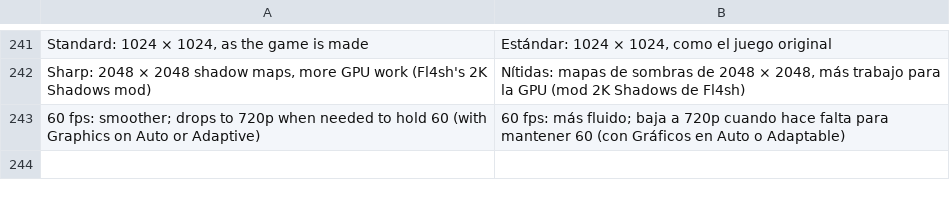
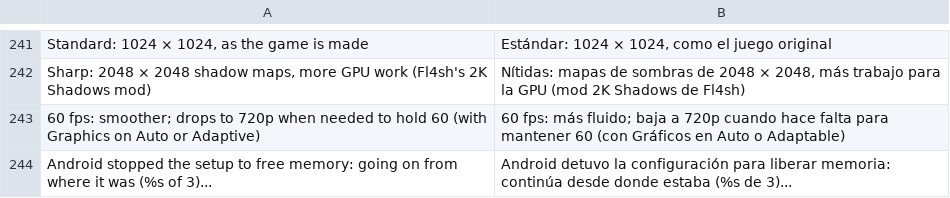
Before and after one commit to simipoB/PKShield-Android, a TSV file: dm/android/app/assets/lang/es.tsv, drawn as a sheet; only a part is shown, gaps mark what is left out; the diff names each change by its address in the sheet, - before the commit and + after, or states it on an @@ line.

```diff
--- a/dm/android/app/assets/lang/es.tsv
+++ b/dm/android/app/assets/lang/es.tsv
+row 244: Android stopped the setup to free memory: going on from where it was (%s of 3)... | Android detuvo la configuración para liberar memoria: continúa desde donde estaba (%s de 3)...
```
Also changed, not shown: dm/android/app/assets/lang/fr.tsv, dm/android/app/assets/lang/ja.tsv, 4 other files.
